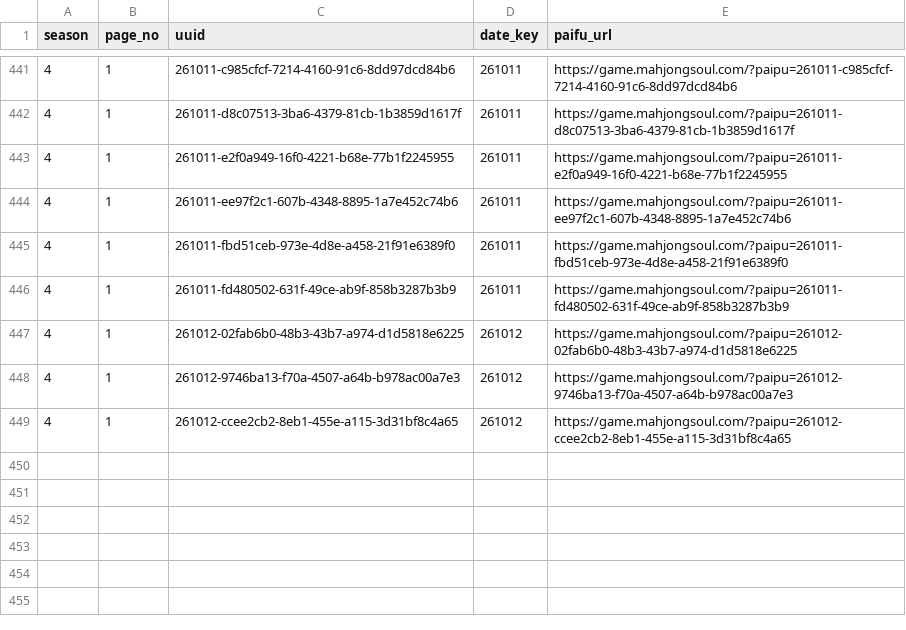
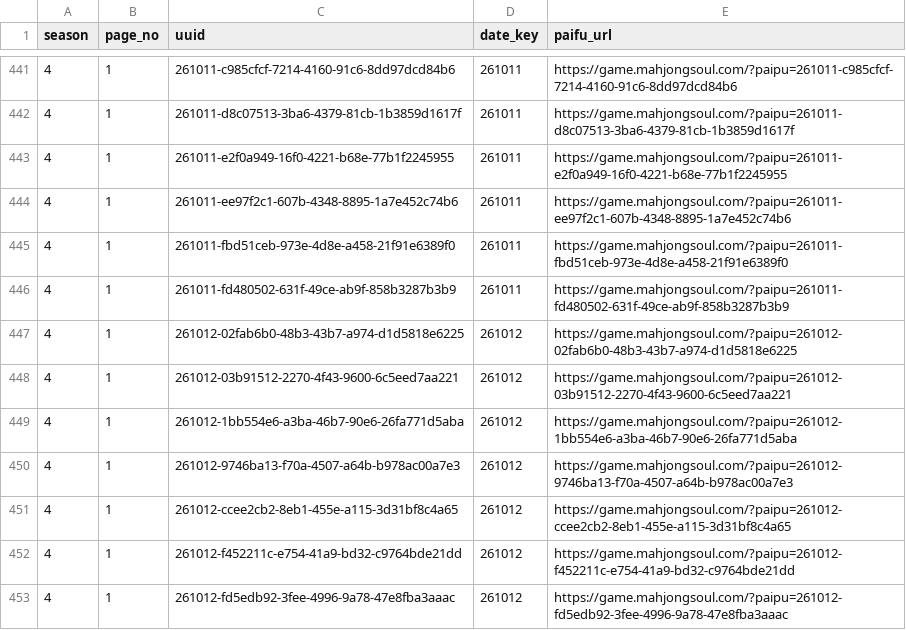
Before and after one commit to saint-chinu/majsoul-league, a CSV file: data/new/admin_paifu_ids.csv, drawn as a sheet; only a part is shown, gaps mark what is left out; the diff names each change by its address in the sheet, - before the commit and + after, or states it on an @@ line.

```diff
--- a/data/new/admin_paifu_ids.csv
+++ b/data/new/admin_paifu_ids.csv
+row 448: 4 | 1 | 261012-03b91512-2270-4f43-9600-6c5eed7aa221 | 261012 | https://game.mahjongsoul.com/?paipu=261012-03b91512-2270-4f43-9600-6c5eed7aa221
+row 449: 4 | 1 | 261012-1bb554e6-a3ba-46b7-90e6-26fa771d5aba | 261012 | https://game.mahjongsoul.com/?paipu=261012-1bb554e6-a3ba-46b7-90e6-26fa771d5aba
+row 452: 4 | 1 | 261012-f452211c-e754-41a9-bd32-c9764bde21dd | 261012 | https://game.mahjongsoul.com/?paipu=261012-f452211c-e754-41a9-bd32-c9764bde21dd
+row 453: 4 | 1 | 261012-fd5edb92-3fee-4996-9a78-47e8fba3aaac | 261012 | https://game.mahjongsoul.com/?paipu=261012-fd5edb92-3fee-4996-9a78-47e8fba3aaac
```
Also changed, not shown: data/new/admin_paifu_ids_new_season4.csv, 38 other files.
